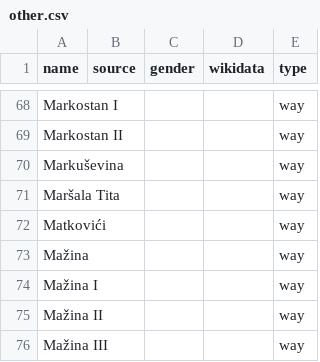
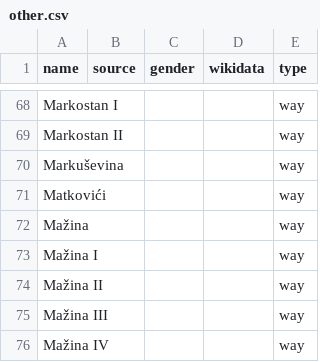
Before and after one commit to EqualStreetNames/equalstreetnames-tivat, a CSV file: data/other.csv, drawn as a sheet; only a part is shown, gaps mark what is left out; the shorter side is filled out with more unchanged rows; the diff names each change by its address in the sheet, - before the commit and + after, or states it on an @@ line.

```diff
--- a/data/other.csv
+++ b/data/other.csv
-row 71: Maršala Tita |  |  |  | way
```
Also changed, not shown: data/gender.csv, 2 other files.
